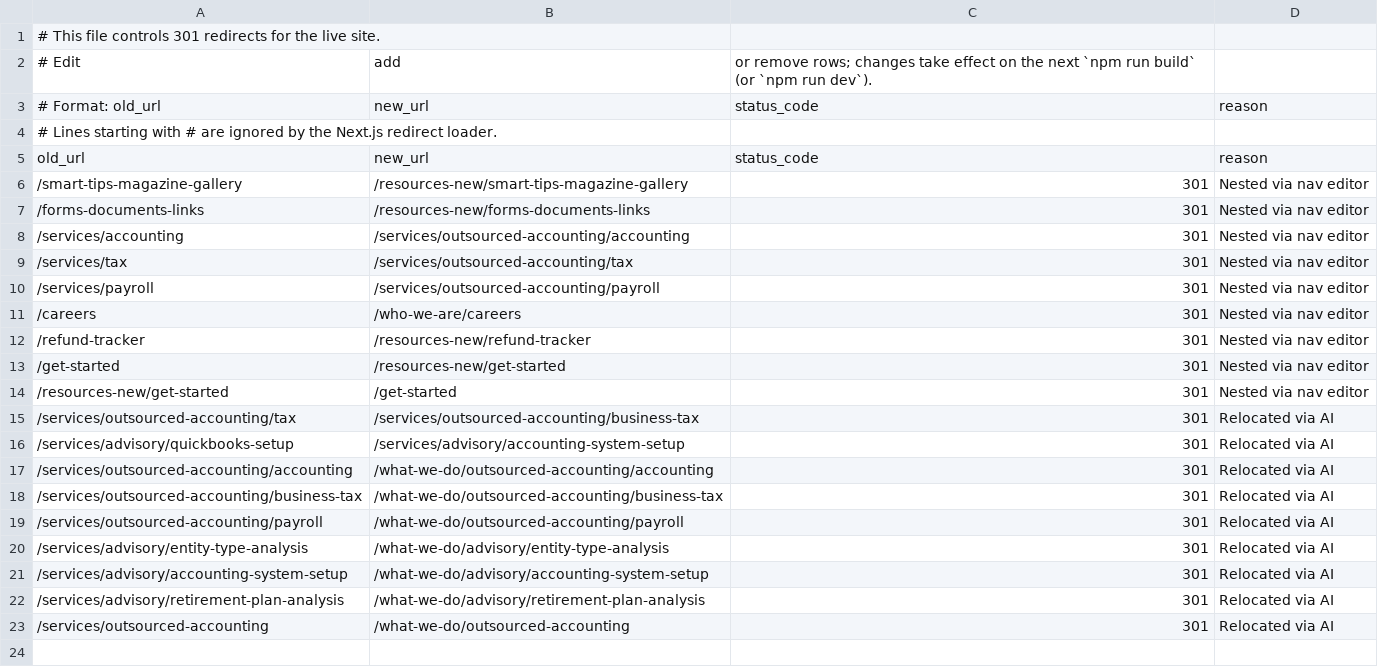
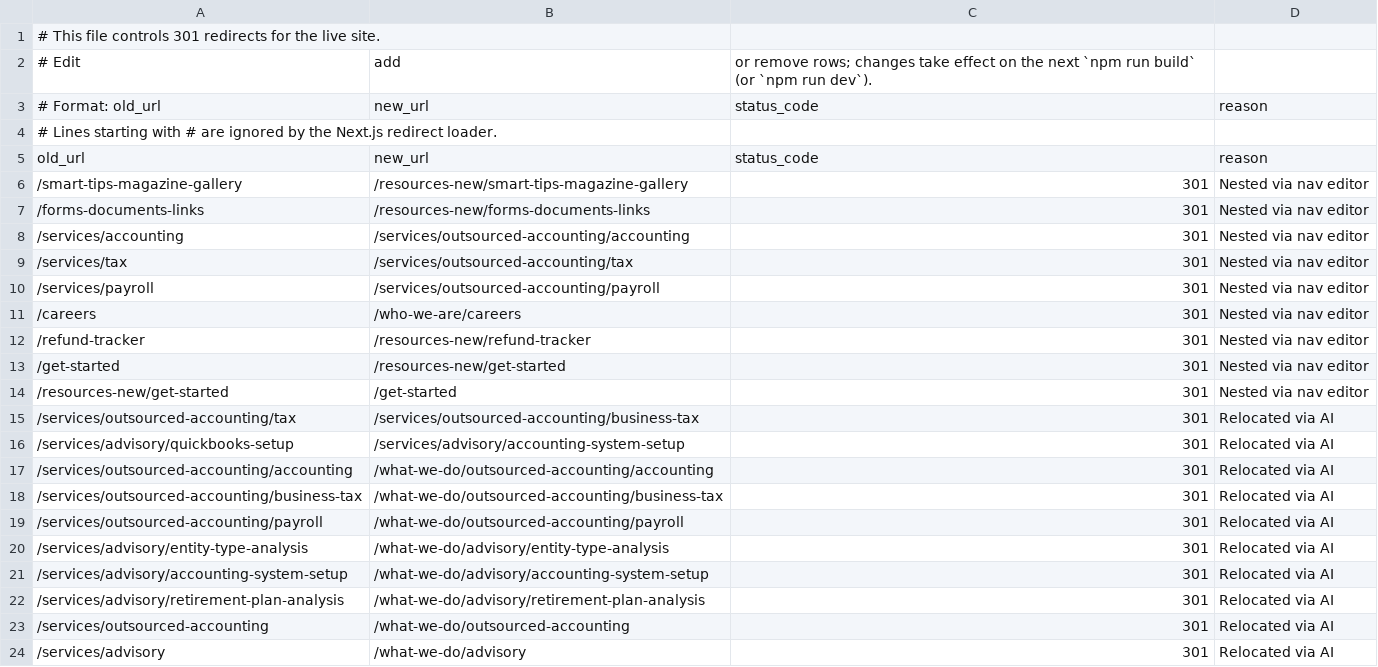
Before and after one commit to HankPantier/BussCPA, a CSV file: content/redirects.csv, drawn as a sheet; the diff names each change by its address in the sheet, - before the commit and + after, or states it on an @@ line.

```diff
--- a/content/redirects.csv
+++ b/content/redirects.csv
+row 24: /services/advisory | /what-we-do/advisory | 301 | Relocated via AI
```
